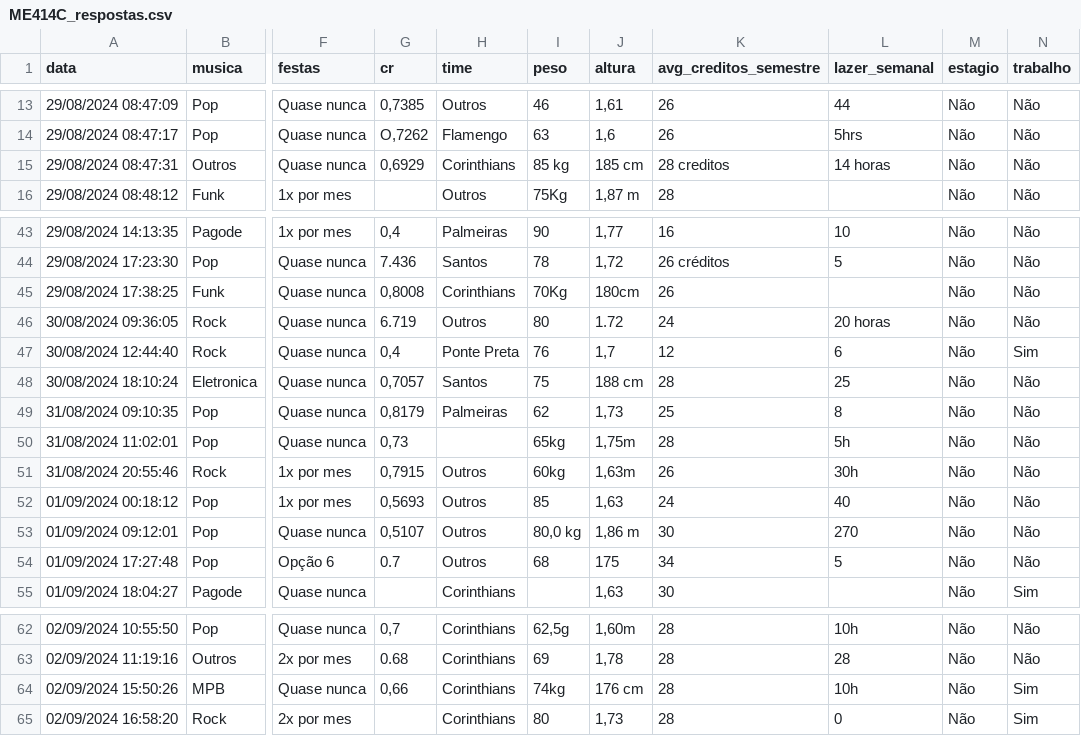
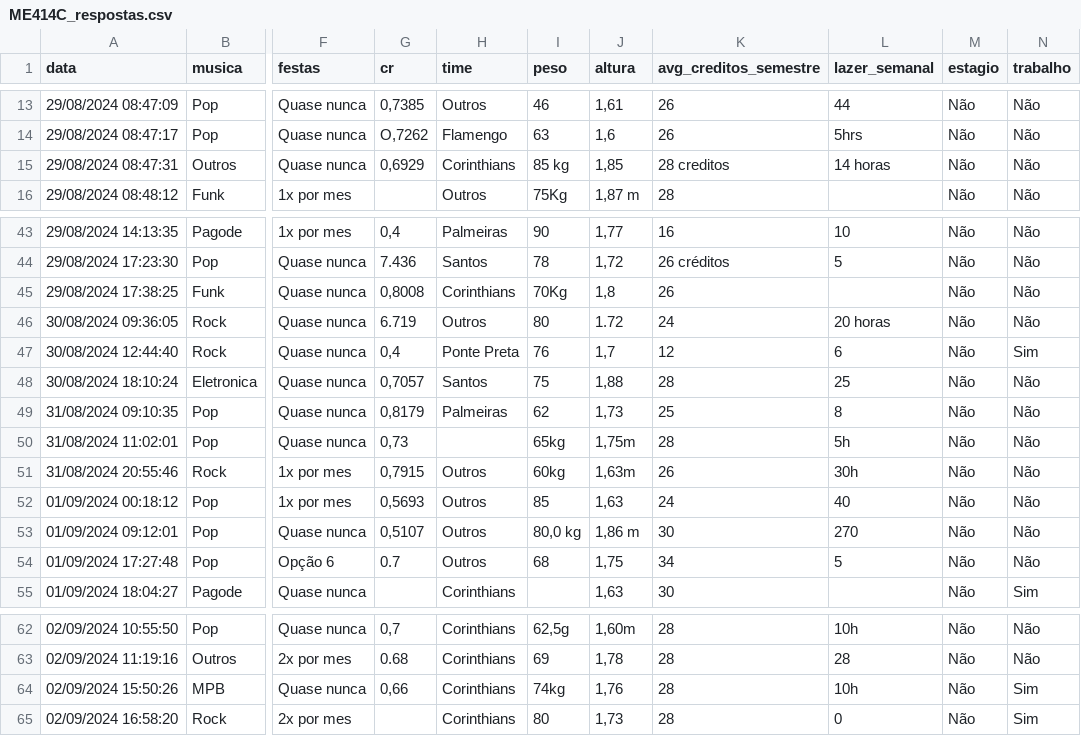
Before and after one commit to ctruciosm/ME414-unicamp, a CSV file: ME414C_respostas.csv, drawn as a sheet; only a part is shown, gaps mark what is left out; the diff names each change by its address in the sheet, - before the commit and + after, or states it on an @@ line.

Commit message:
Add files via upload

```diff
--- a/ME414C_respostas.csv
+++ b/ME414C_respostas.csv
-J15 (altura): 185 cm
+J15 (altura): 1,85
-J45 (altura): 180cm
+J45 (altura): 1,8
-J48 (altura): 188 cm
+J48 (altura): 1,88
-J54 (altura): 175
+J54 (altura): 1,75
-J64 (altura): 176 cm
+J64 (altura): 1,76
```
